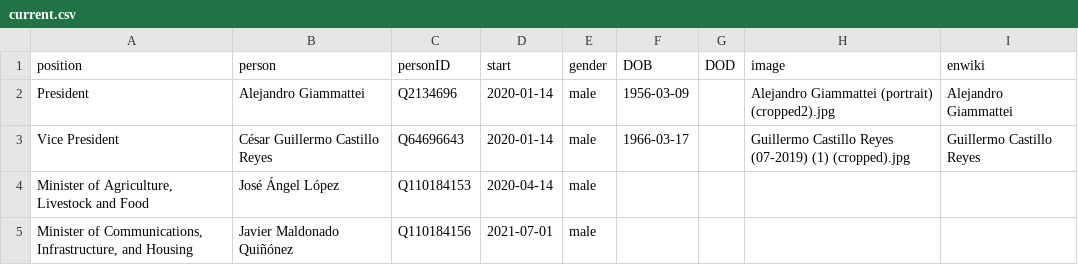
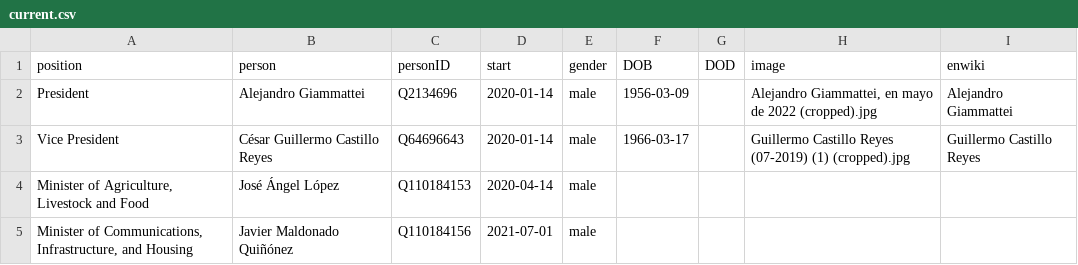
Before and after one commit to every-politician-scrapers/guatemala-ministers, a CSV file: html/current.csv, drawn as a sheet; only a part is shown.

```diff
--- a/html/current.csv
+++ b/html/current.csv
@@ -1,3 +1,3 @@
 position,person,personID,start,gender,DOB,DOD,image,enwiki
-President,Alejandro Giammattei,Q2134696,2020-01-14,male,1956-03-09,,Alejandro Giammattei (portrait) (cropped2).jpg,Alejandro Giammattei
+President,Alejandro Giammattei,Q2134696,2020-01-14,male,1956-03-09,,"Alejandro Giammattei, en mayo de 2022 (cropped).jpg",Alejandro Giammattei
 Vice President,César Guillermo Castillo Reyes,Q64696643,2020-01-14,male,1966-03-17,,Guillermo Castillo Reyes (07-2019) (1) (cropped).jpg,Guillermo Castillo Reyes
```
Also changed, not shown: html/holders21.csv.
